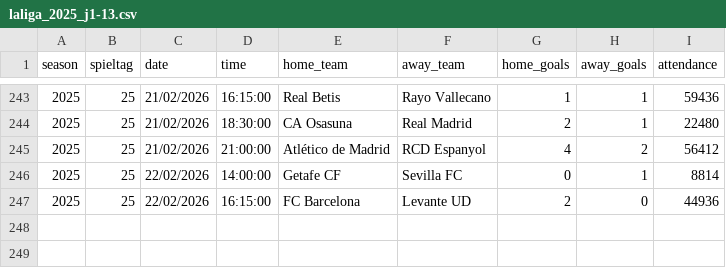
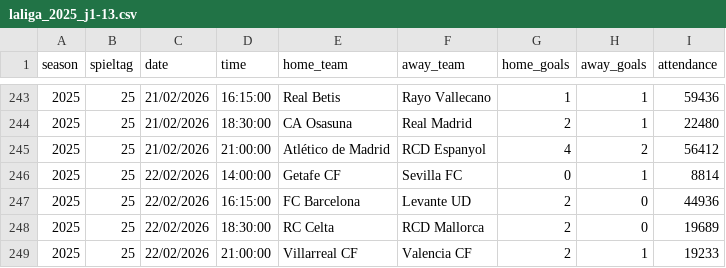
Before and after one commit to jdiegots/aforolab, a CSV file: public/data/matches/laliga_2025_j1-13.csv, drawn as a sheet; only a part is shown, gaps mark what is left out.

```diff
--- a/public/data/matches/laliga_2025_j1-13.csv
+++ b/public/data/matches/laliga_2025_j1-13.csv
@@ -247 +247,3 @@ season,spieltag,date,time,home_team,away_team,home_goals,away_goals,attendance
 2025,25,22/02/2026,16:15:00,FC Barcelona,Levante UD,2,0,44936
+2025,25,22/02/2026,18:30:00,RC Celta,RCD Mallorca,2,0,19689
+2025,25,22/02/2026,21:00:00,Villarreal CF,Valencia CF,2,1,19233
```
Also changed, not shown: public/data/matches/segunda_2025_j1-15.csv.
